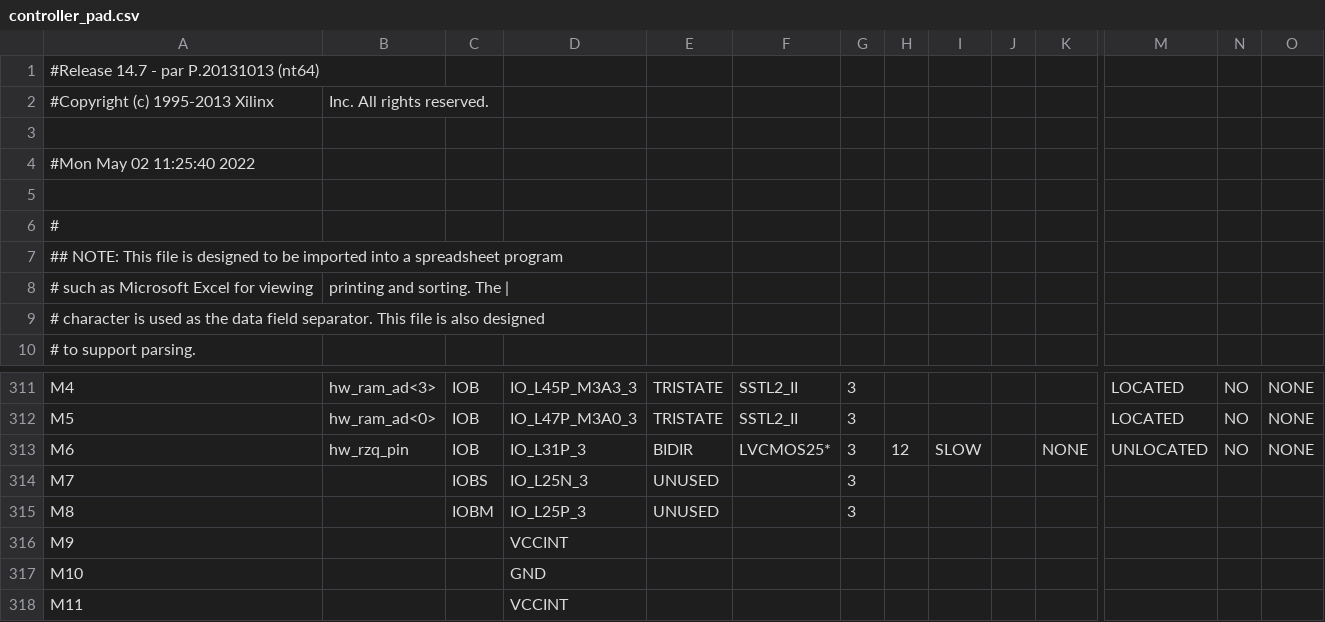
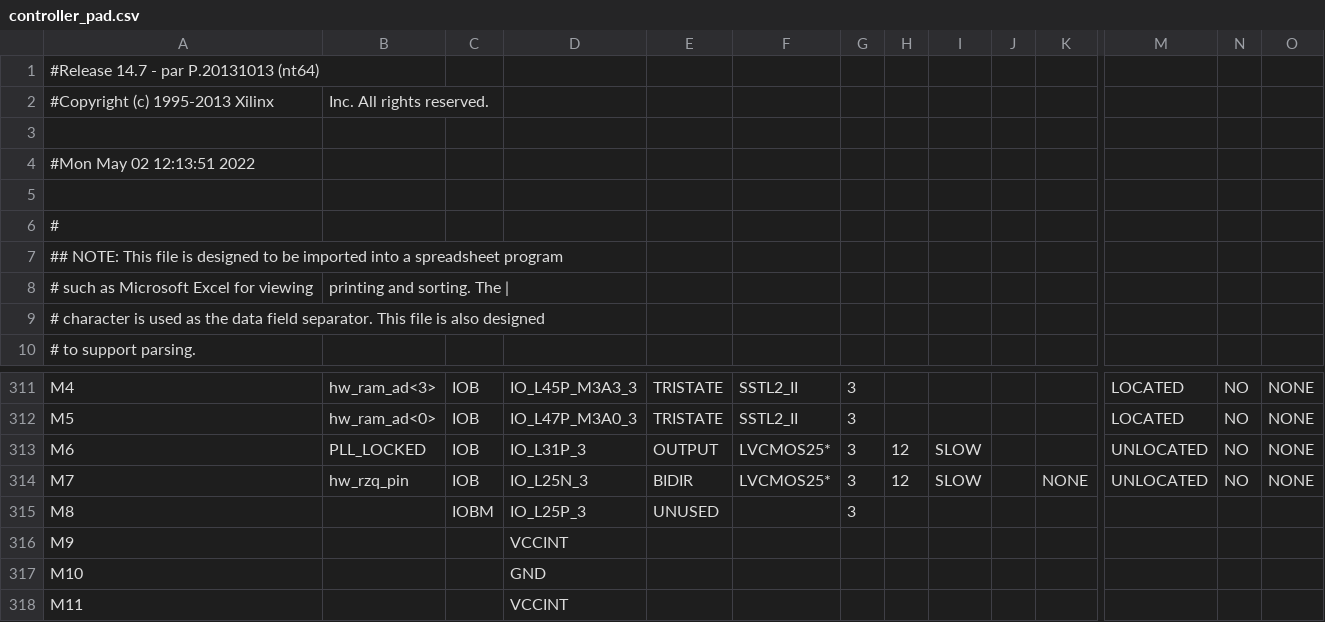
Before and after one commit to thomasbiv/CDA4203L-TeamLGSB, a CSV file: Final Project/Final_FSM/controller_pad.csv, drawn as a sheet; only a part is shown, gaps mark what is left out; the diff names each change by its address in the sheet, - before the commit and + after, or states it on an @@ line.

Commit message:
PLL Locked Fixed

```diff
--- a/Final Project/Final_FSM/controller_pad.csv
+++ b/Final Project/Final_FSM/controller_pad.csv
-A4: #Mon May 02 11:25:40 2022
+A4: #Mon May 02 12:13:51 2022
-B313: hw_rzq_pin
+B313: PLL_LOCKED
-E313: BIDIR
+E313: OUTPUT
-K313: NONE
+K313: (empty)
-B314: (empty)
+B314: hw_rzq_pin
-C314: IOBS
+C314: IOB
-E314: UNUSED
+E314: BIDIR
-F314: (empty)
+F314: LVCMOS25*
-H314: (empty)
+H314: 12
-I314: (empty)
+I314: SLOW
-K314: (empty)
+K314: NONE
-M314: (empty)
+M314: UNLOCATED
-N314: (empty)
+N314: NO
-O314: (empty)
+O314: NONE
```
Also changed, not shown: 50 other files.
